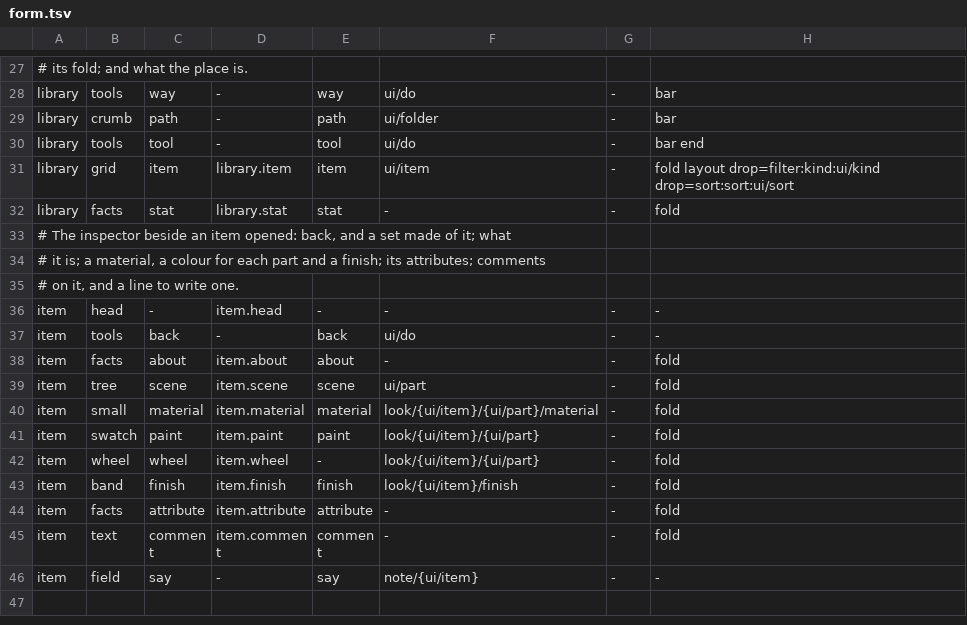
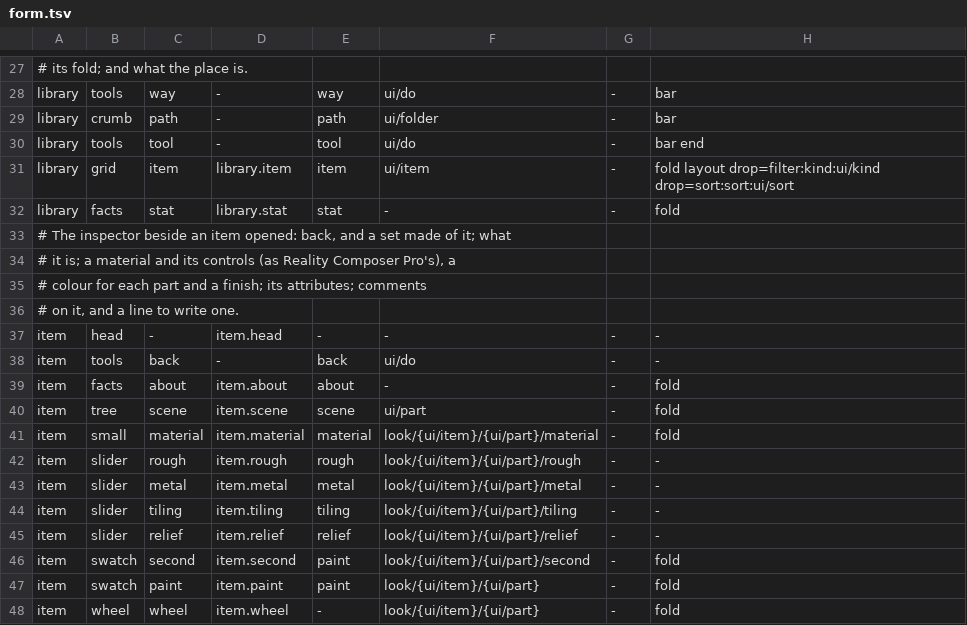
Before and after one commit to gemphi/phikit, a TSV file: crates/appkit/app/phiogy/data/form.tsv, drawn as a sheet; only a part is shown, gaps mark what is left out; the shorter side is filled out with more unchanged rows.

```diff
--- a/crates/appkit/app/phiogy/data/form.tsv
+++ b/crates/appkit/app/phiogy/data/form.tsv
@@ -33,3 +33,4 @@ library	facts	stat	library.stat	stat	-	-	fold
 # The inspector beside an item opened: back, and a set made of it; what
-# it is; a material, a colour for each part and a finish; its attributes; comments
+# it is; a material and its controls (as Reality Composer Pro's), a
+# colour for each part and a finish; its attributes; comments
 # on it, and a line to write one.
@@ -40,2 +41,7 @@ item	tree	scene	item.scene	scene	ui/part	-	fold
 item	small	material	item.material	material	look/{ui/item}/{ui/part}/material	-	fold
+item	slider	rough	item.rough	rough	look/{ui/item}/{ui/part}/rough	-	-
+item	slider	metal	item.metal	metal	look/{ui/item}/{ui/part}/metal	-	-
+item	slider	tiling	item.tiling	tiling	look/{ui/item}/{ui/part}/tiling	-	-
+item	slider	relief	item.relief	relief	look/{ui/item}/{ui/part}/relief	-	-
+item	swatch	second	item.second	paint	look/{ui/item}/{ui/part}/second	-	fold
 item	swatch	paint	item.paint	paint	look/{ui/item}/{ui/part}	-	fold
```
Also changed, not shown: crates/appkit/app/phiogy/data/listing.tsv, crates/appkit/app/phiogy/data/text.tsv, 13 other files.
